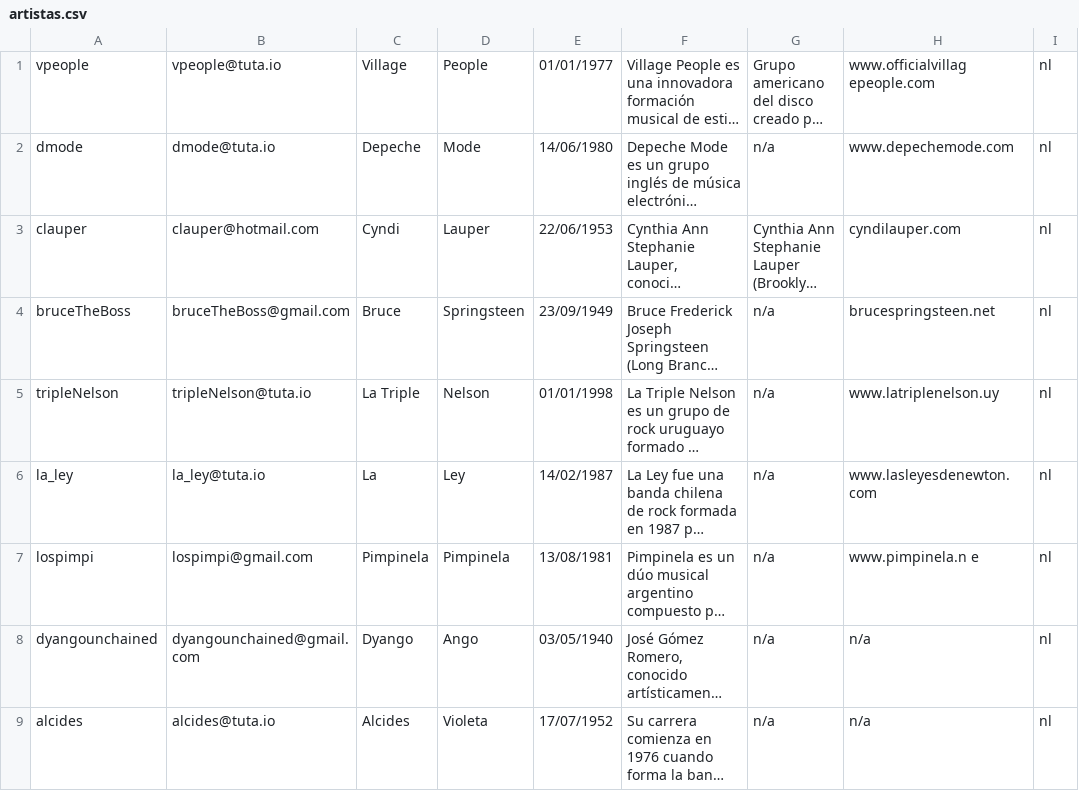
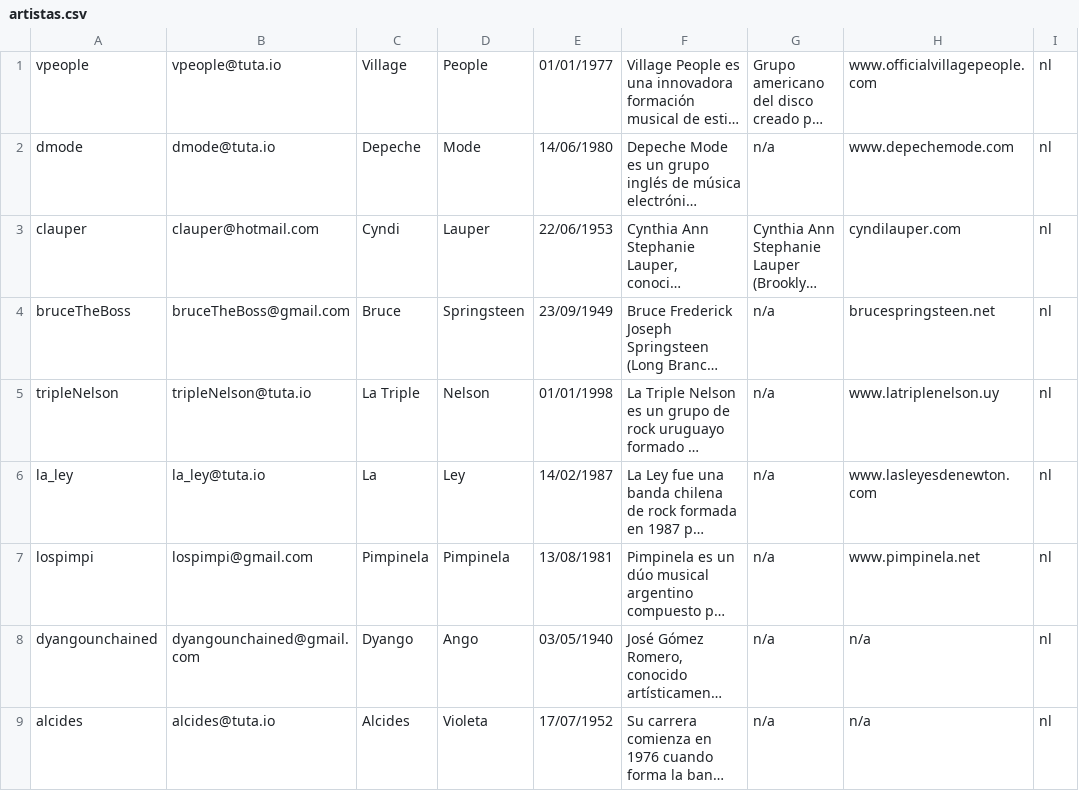
Before and after one commit to Binary22/CoronaTickets, a CSV file: data/artistas.csv, drawn as a sheet; long unchanged cells end in …; the diff names each change by its address in the sheet, - before the commit and + after, or states it on an @@ line.

```diff
--- a/data/artistas.csv
+++ b/data/artistas.csv
-H1: www.officialvillag epeople.com
+H1: www.officialvillagepeople.com
-H7: www.pimpinela.n e
+H7: www.pimpinela.net
```
Also changed, not shown: 7 other files.
